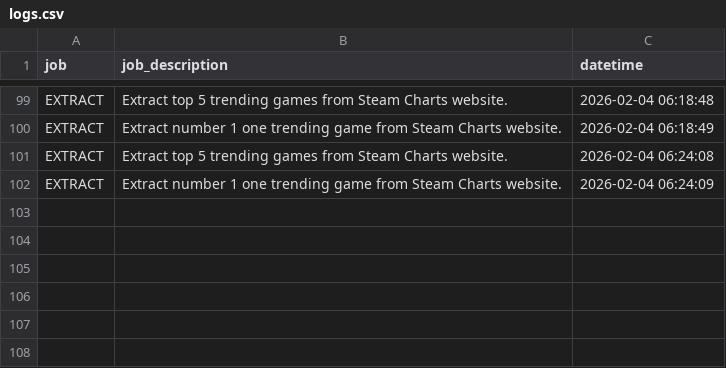
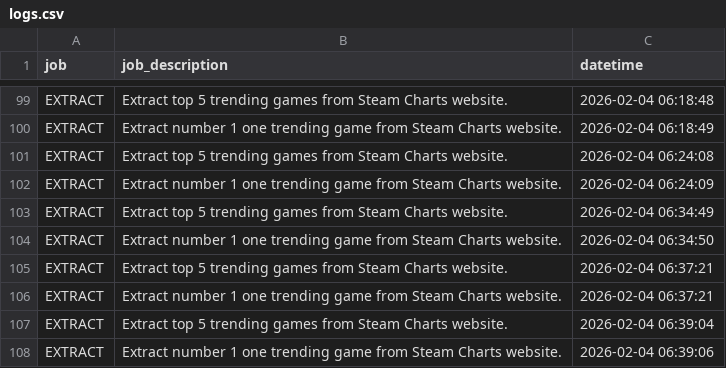
Before and after one commit to christianebacani/steamcharts-etl-pipeline, a CSV file: logs/logs.csv, drawn as a sheet; only a part is shown, gaps mark what is left out; the diff names each change by its address in the sheet, - before the commit and + after, or states it on an @@ line.

Commit message:
New logs

```diff
--- a/logs/logs.csv
+++ b/logs/logs.csv
+row 103: EXTRACT | Extract top 5 trending games from Steam Charts website. | 2026-02-04 06:34:49
+row 104: EXTRACT | Extract number 1 one trending game from Steam Charts website. | 2026-02-04 06:34:50
+row 105: EXTRACT | Extract top 5 trending games from Steam Charts website. | 2026-02-04 06:37:21
+row 106: EXTRACT | Extract number 1 one trending game from Steam Charts website. | 2026-02-04 06:37:21
+row 107: EXTRACT | Extract top 5 trending games from Steam Charts website. | 2026-02-04 06:39:04
+row 108: EXTRACT | Extract number 1 one trending game from Steam Charts website. | 2026-02-04 06:39:06
```
